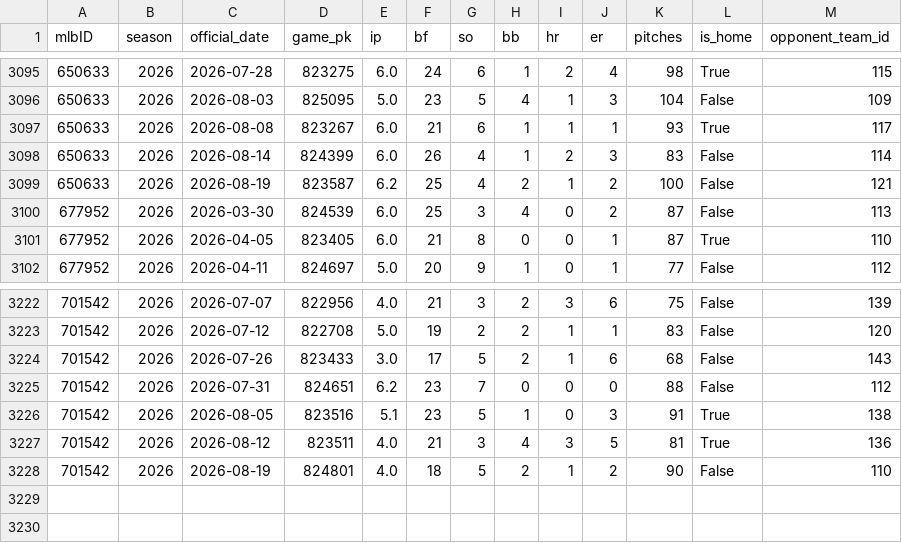
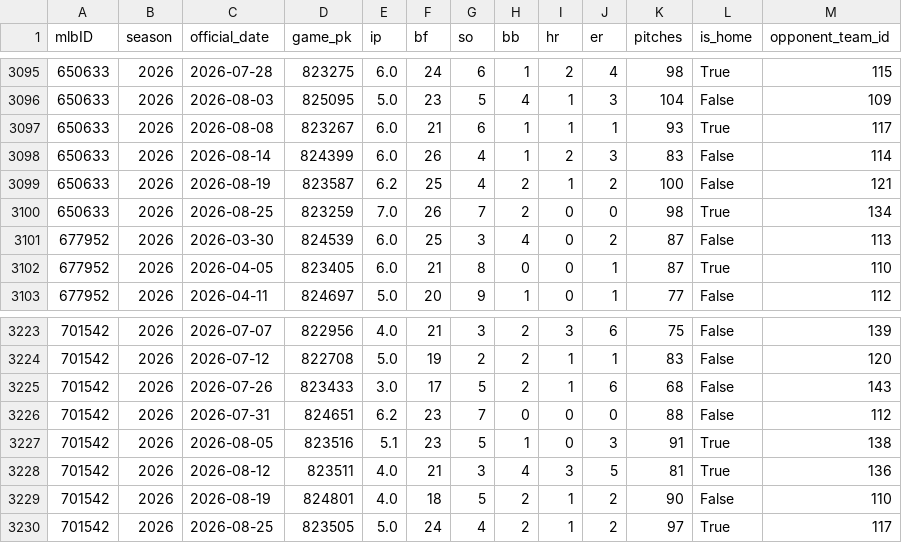
Before and after one commit to jackgoad05-afk/mlb-k-props, a CSV file: data/raw/pitcher_gamelogs_2026.csv, drawn as a sheet; only a part is shown, gaps mark what is left out.

```diff
--- a/data/raw/pitcher_gamelogs_2026.csv
+++ b/data/raw/pitcher_gamelogs_2026.csv
@@ -3099,2 +3099,3 @@ mlbID,season,official_date,game_pk,ip,bf,so,bb,hr,er,pitches,is_home,opponent_te
 650633,2026,2026-08-19,823587,6.2,25,4,2,1,2,100,False,121
+650633,2026,2026-08-25,823259,7.0,26,7,2,0,0,98,True,134
 677952,2026,2026-03-30,824539,6.0,25,3,4,0,2,87,False,113
@@ -3228 +3229,2 @@ mlbID,season,official_date,game_pk,ip,bf,so,bb,hr,er,pitches,is_home,opponent_te
 701542,2026,2026-08-19,824801,4.0,18,5,2,1,2,90,False,110
+701542,2026,2026-08-25,823505,5.0,24,4,2,1,2,97,True,117
```
